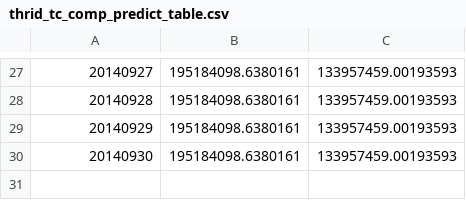
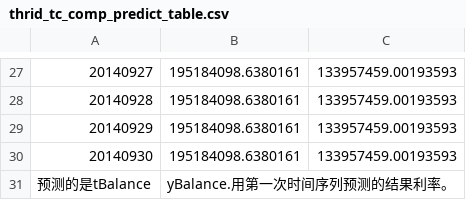
Before and after one commit to ximingren/tianchi_yuebao, a CSV file: result/thrid_tc_comp_predict_table.csv, drawn as a sheet; only a part is shown, gaps mark what is left out; the diff names each change by its address in the sheet, - before the commit and + after, or states it on an @@ line.

```diff
--- a/result/thrid_tc_comp_predict_table.csv
+++ b/result/thrid_tc_comp_predict_table.csv
+row 31: 预测的是tBalance | yBalance.用第一次时间序列预测的结果利率。
```
Also changed, not shown: result/fifth_tc_comp_predict_table.csv, result/first_tc_comp_predict_table.csv, 18 other files.
